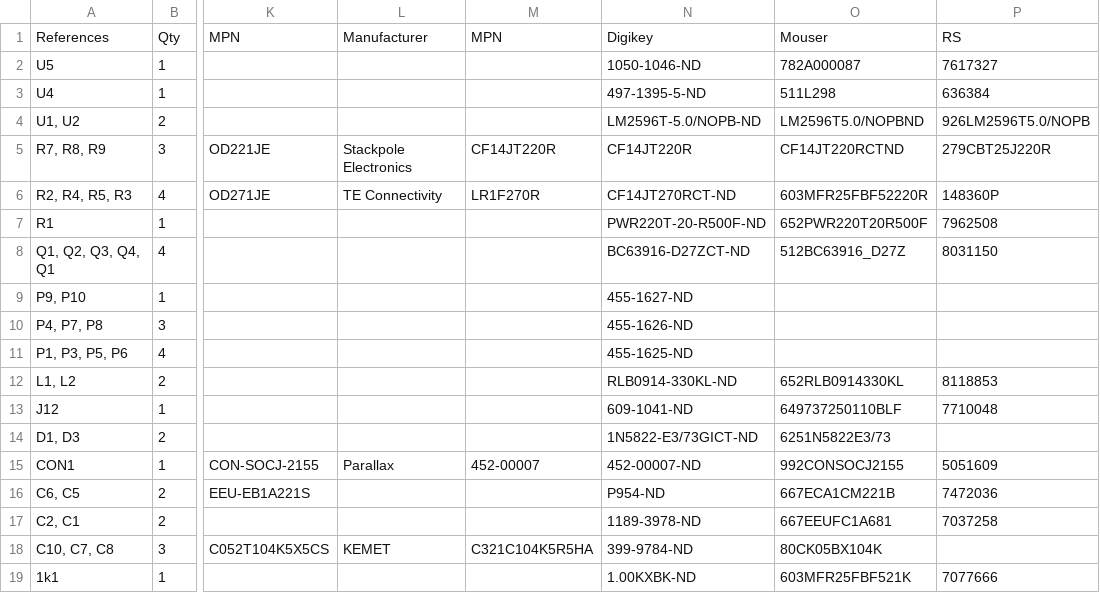
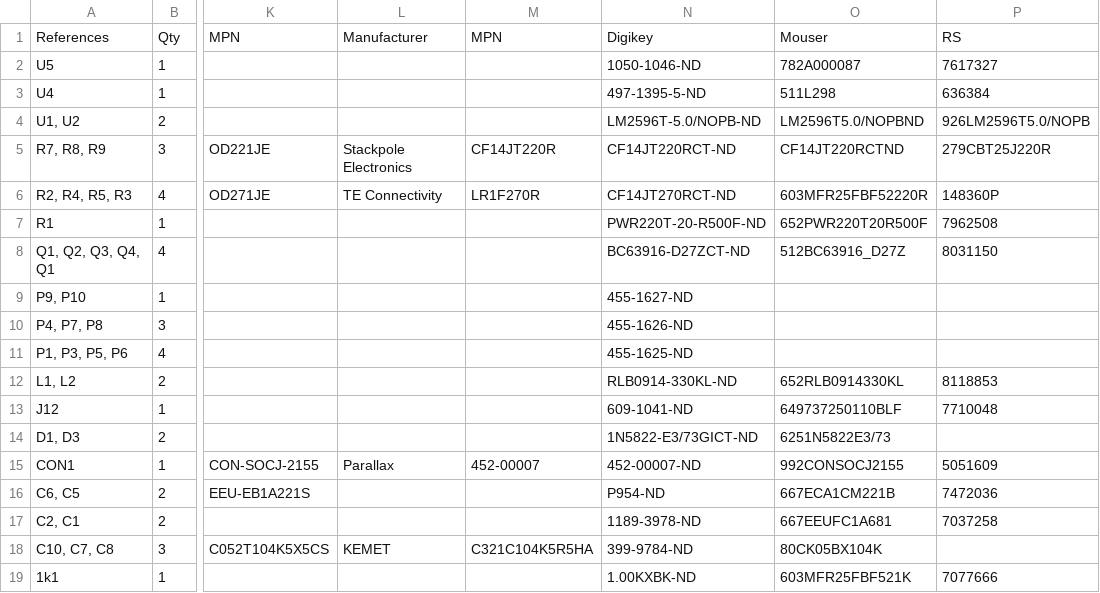
Before and after one commit to amchagas/Flypi, a TSV file: PCB/flypi_pcb_kicad/1-click-bom.tsv, drawn as a sheet; only a part is shown, gaps mark what is left out; the diff names each change by its address in the sheet, - before the commit and + after, or states it on an @@ line.

Commit message:
Improve a Digikey resistor selection

```diff
--- a/PCB/flypi_pcb_kicad/1-click-bom.tsv
+++ b/PCB/flypi_pcb_kicad/1-click-bom.tsv
-N5: CF14JT220R
+N5: CF14JT220RCT-ND
```
